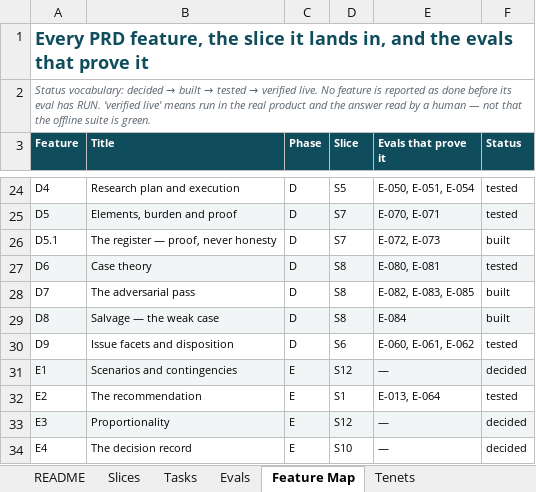
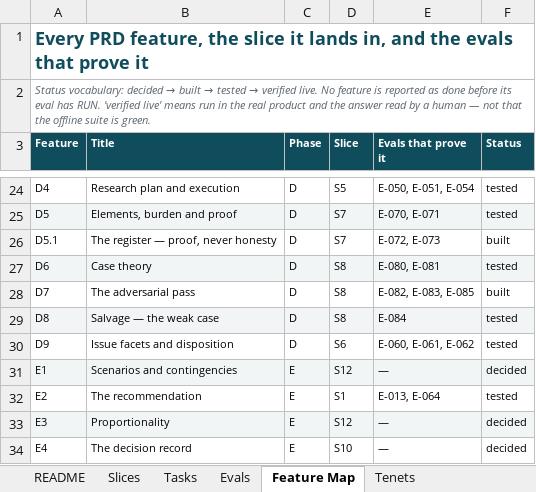
Before and after one commit to Harul8/Nyaymalaw, an Excel workbook: docs/Nyaymalaw_Project_Plan.xlsx, sheet Feature Map, drawn as a sheet; only a part is shown, gaps mark what is left out; values as stored, in another font and other column widths than the file's, no borders; the diff names each change by its address in the sheet, - before the commit and + after, or states it on an @@ line.

```diff
--- a/docs/Nyaymalaw_Project_Plan.xlsx (sheet Feature Map)
+++ b/docs/Nyaymalaw_Project_Plan.xlsx (sheet Feature Map)
-F29 (Status): built
+F29 (Status): tested
```
Also changed, not shown: 2 other files.
